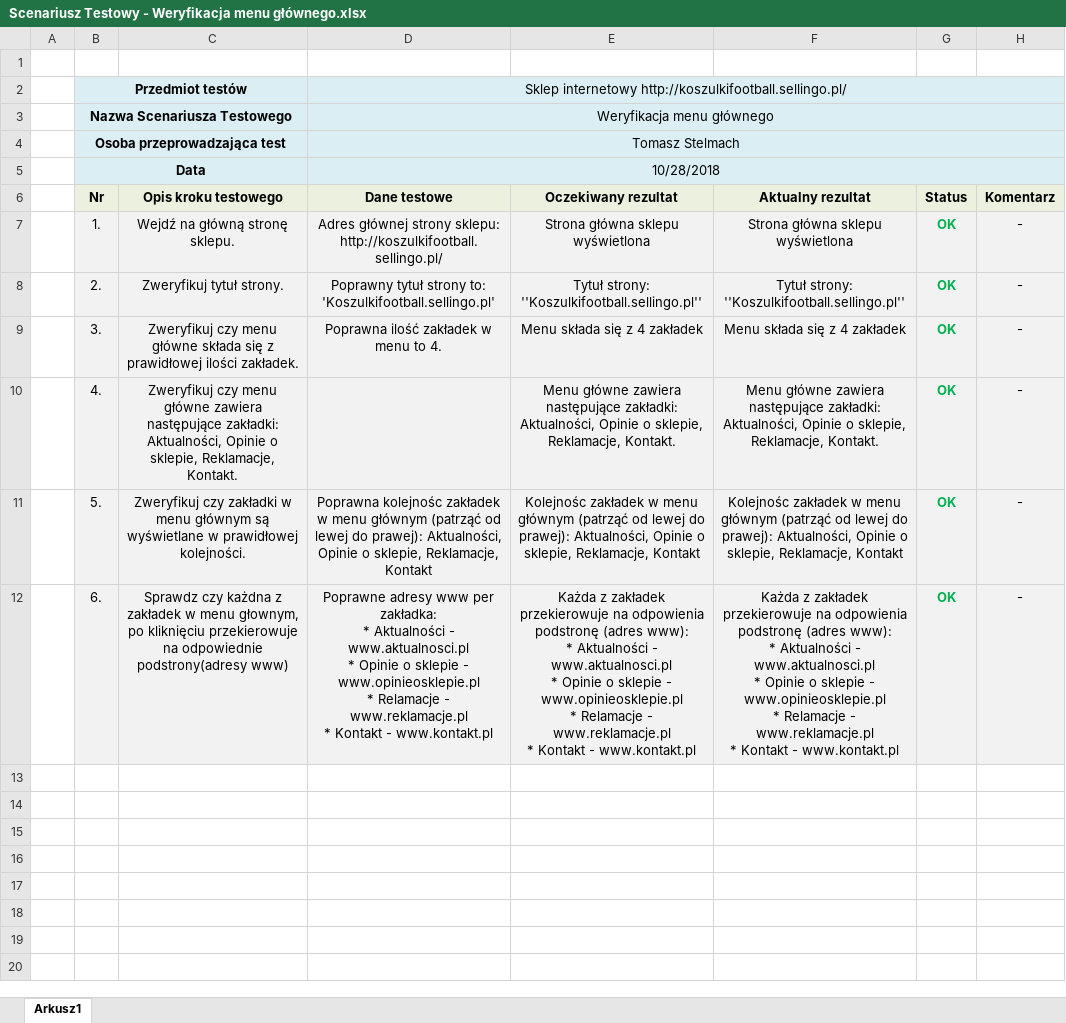
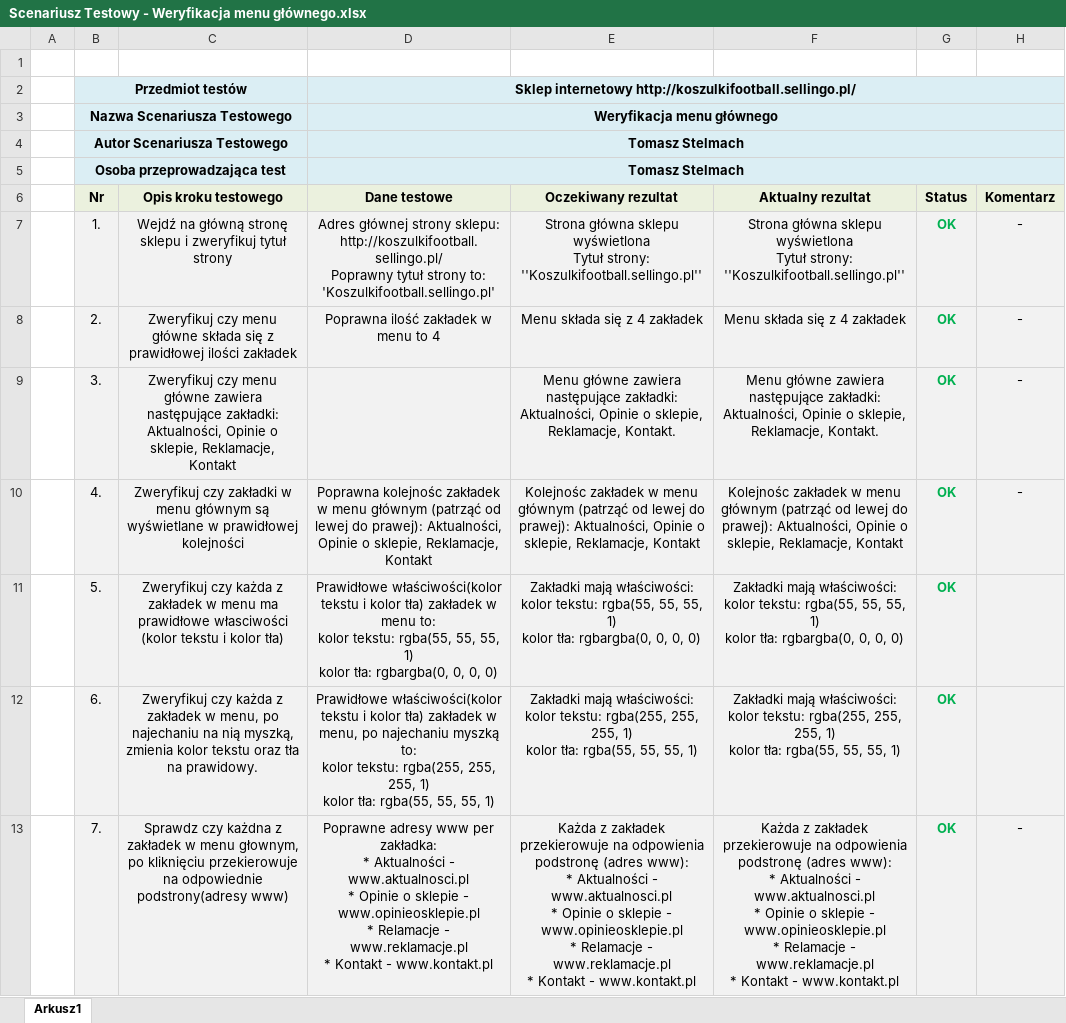
Before and after one commit to Steelmach/Selenium-Project-Online-Store-Tests, an Excel workbook: Test Cases - Excel Files/Scenariusz Testowy - Weryfikacja menu głównego.xlsx, sheet Arkusz1, drawn as a sheet; values as stored, in another font and other column widths than the file's, no borders; removed rows and columns are numbered as before the commit, all else as after; ↵ is a line break in a cell; the diff names each change by its address in the sheet, - before the commit and + after, or states it on an @@ line.

```diff
--- a/Test Cases - Excel Files/Scenariusz Testowy - Weryfikacja menu głównego.xlsx (sheet Arkusz1)
+++ b/Test Cases - Excel Files/Scenariusz Testowy - Weryfikacja menu głównego.xlsx (sheet Arkusz1)
-D2:D3 bold: off
+D2:D3 bold: on
+row 4:  | Autor Scenariusza Testowego |  | Tomasz Stelmach
-D5 bold: off
+D5 bold: on
-row 5:  | Data |  | 10/28/2018
-C7 (Opis kroku testowego): Wejdź na główną stronę sklepu.
+C7 (Opis kroku testowego): Wejdź na główną stronę sklepu i zweryfikuj tytuł strony
-D7 (Dane testowe): …sklepu: http://koszulkifootball.sellingo.pl/
+D7 (Dane testowe): …sklepu: http://koszulkifootball.sellingo.pl/ ↵ Poprawny tytuł strony to: 'Koszulkifootball.sellingo.pl'
-E7 (Oczekiwany rezultat): …sklepu wyświetlona
+E7 (Oczekiwany rezultat): …sklepu wyświetlona ↵ Tytuł strony: ''Koszulkifootball.sellingo.pl''
-F7 (Aktualny rezultat): …sklepu wyświetlona
+F7 (Aktualny rezultat): …sklepu wyświetlona ↵ Tytuł strony: ''Koszulkifootball.sellingo.pl''
-C8 (Opis kroku testowego): Zweryfikuj tytuł strony.
+C8 (Opis kroku testowego): Zweryfikuj czy menu główne składa się z prawidłowej ilości zakładek
-D8 (Dane testowe): Poprawny tytuł strony to: 'Koszulkifootball.sellingo.pl'
+D8 (Dane testowe): Poprawna ilość zakładek w menu to 4
-E8 (Oczekiwany rezultat): Tytuł strony: ''Koszulkifootball.sellingo.pl''
+E8 (Oczekiwany rezultat): Menu składa się z 4 zakładek
-F8 (Aktualny rezultat): Tytuł strony: ''Koszulkifootball.sellingo.pl''
+F8 (Aktualny rezultat): Menu składa się z 4 zakładek
-C9 (Opis kroku testowego): …menu główne składa się z prawidłowej ilości zakładek.
+C9 (Opis kroku testowego): …menu główne zawiera następujące zakładki: Aktualności, Opinie o sklepie, Reklamacje, Kontakt
-D9 (Dane testowe): Poprawna ilość zakładek w menu to 4.
+D9 (Dane testowe): (empty)
-E9 (Oczekiwany rezultat): Menu składa się z 4 zakładek
+E9 (Oczekiwany rezultat): Menu główne zawiera następujące zakładki: Aktualności, Opinie o sklepie, Reklamacje, Kontakt.
-F9 (Aktualny rezultat): Menu składa się z 4 zakładek
+F9 (Aktualny rezultat): Menu główne zawiera następujące zakładki: Aktualności, Opinie o sklepie, Reklamacje, Kontakt.
-C10 (Opis kroku testowego): Zweryfikuj czy menu główne zawiera następujące zakładki: Aktualności, Opinie o sklepie, Reklamacje, Kontakt.
+C10 (Opis kroku testowego): Zweryfikuj czy zakładki w menu głównym są wyświetlane w prawidłowej kolejności
-D10 (Dane testowe): (empty)
+D10 (Dane testowe): Poprawna kolejnośc zakładek w menu głównym (patrząć od lewej do prawej): Aktualności, Opinie o sklepie, Reklamacje, Kontakt
-E10 (Oczekiwany rezultat): Menu główne zawiera następujące zakładki: Aktualności, Opinie o sklepie, Reklamacje, Kontakt.
+E10 (Oczekiwany rezultat): Kolejnośc zakładek w menu głównym (patrząć od lewej do prawej): Aktualności, Opinie o sklepie, Reklamacje, Kontakt
-F10 (Aktualny rezultat): Menu główne zawiera następujące zakładki: Aktualności, Opinie o sklepie, Reklamacje, Kontakt.
+F10 (Aktualny rezultat): Kolejnośc zakładek w menu głównym (patrząć od lewej do prawej): Aktualności, Opinie o sklepie, Reklamacje, Kontakt
-C11 (Opis kroku testowego): Zweryfikuj czy zakładki w menu głównym są wyświetlane w prawidłowej kolejności.
+C11 (Opis kroku testowego): Zweryfikuj czy każda z zakładek w menu ma prawidłowe własciwości (kolor tekstu i kolor tła)
-D11 (Dane testowe): Poprawna kolejnośc zakładek w menu głównym (patrząć od lewej do prawej): Aktualności, Opinie o sklepie, Reklamacje, Kontakt
+D11 (Dane testowe): Prawidłowe właściwości(kolor tekstu i kolor tła) zakładek w menu to: ↵ kolor tekstu: rgba(55, 55, 55, 1) ↵ kolor tła: rgbargba(0, 0, 0, 0)
-E11 (Oczekiwany rezultat): Kolejnośc zakładek w menu głównym (patrząć od lewej do prawej): Aktualności, Opinie o sklepie, Reklamacje, Kontakt
+E11 (Oczekiwany rezultat): Zakładki mają właściwości: ↵ kolor tekstu: rgba(55, 55, 55, 1) ↵ kolor tła: rgbargba(0, 0, 0, 0)
-F11 (Aktualny rezultat): Kolejnośc zakładek w menu głównym (patrząć od lewej do prawej): Aktualności, Opinie o sklepie, Reklamacje, Kontakt
+F11 (Aktualny rezultat): Zakładki mają właściwości: ↵ kolor tekstu: rgba(55, 55, 55, 1) ↵ kolor tła: rgbargba(0, 0, 0, 0)
-H11:H12 (Komentarz): -
+H11:H12 (Komentarz): (empty)
-C12 (Opis kroku testowego): Sprawdz czy każdna z zakładek w menu głownym, po kliknięciu przekierowuje na odpowiednie podstrony(adresy www)
+C12 (Opis kroku testowego): Zweryfikuj czy każda z zakładek w menu, po najechaniu na nią myszką, zmienia kolor tekstu oraz tła na prawidowy.
-D12 (Dane testowe): Poprawne adresy www per zakładka: ↵ * Aktualności - www.aktualnosci.pl ↵ * Opinie o sklepie - www.opinieosklepie.pl ↵ * Relamacje - www.reklamacje.pl ↵ * Kontakt - www.kontakt.pl
+D12 (Dane testowe): Prawidłowe właściwości(kolor tekstu i kolor tła) zakładek w menu, po najechaniu myszką to: ↵ kolor tekstu: rgba(255, 255, 255, 1) ↵ kolor tła: rgba(55, 55, 55, 1)
-E12 (Oczekiwany rezultat): Każda z zakładek przekierowuje na odpowienia podstronę (adres www): ↵ * Aktualności - www.aktualnosci.pl ↵ * Opinie o sklepie - www.opinieosklepie.pl ↵ * Relamacje - www.reklamacje.pl ↵ * Kontakt - www.kontakt.pl
+E12 (Oczekiwany rezultat): Zakładki mają właściwości: ↵ kolor tekstu: rgba(255, 255, 255, 1) ↵ kolor tła: rgba(55, 55, 55, 1)
-F12 (Aktualny rezultat): Każda z zakładek przekierowuje na odpowienia podstronę (adres www): ↵ * Aktualności - www.aktualnosci.pl ↵ * Opinie o sklepie - www.opinieosklepie.pl ↵ * Relamacje - www.reklamacje.pl ↵ * Kontakt - www.kontakt.pl
+F12 (Aktualny rezultat): Zakładki mają właściwości: ↵ kolor tekstu: rgba(255, 255, 255, 1) ↵ kolor tła: rgba(55, 55, 55, 1)
+row 13:  | 7. | Sprawdz czy każdna z zakładek w menu głownym, po kliknięciu przekierowuje na odpowiednie podstrony(adresy www) | Poprawne adresy www per zakładka: ↵ * Aktualności - www.aktualnosci.pl ↵ * Opinie o sklepie - www.opinieosklepie.pl ↵ * Relamacje - www.reklamacje.pl ↵ * Kontakt - www.kontakt.pl | Każda z zakładek przekierowuje na odpowienia podstronę (adres www): ↵ * Aktualności - www.aktualnosci.pl ↵ * Opinie o sklepie - www.opinieosklepie.pl ↵ * Relamacje - www.reklamacje.pl ↵ * Kontakt - www.kontakt.pl | Każda z zakładek przekierowuje na odpowienia podstronę (adres www): ↵ * Aktualności - www.aktualnosci.pl ↵ * Opinie o sklepie - www.opinieosklepie.pl ↵ * Relamacje - www.reklamacje.pl ↵ * Kontakt - www.kontakt.pl | OK | -
```
Also changed, not shown: Test Cases - Excel Files/Scenariusz Testowy - Weryfikacja zakładki kontakt.xlsx, 4 other files.
